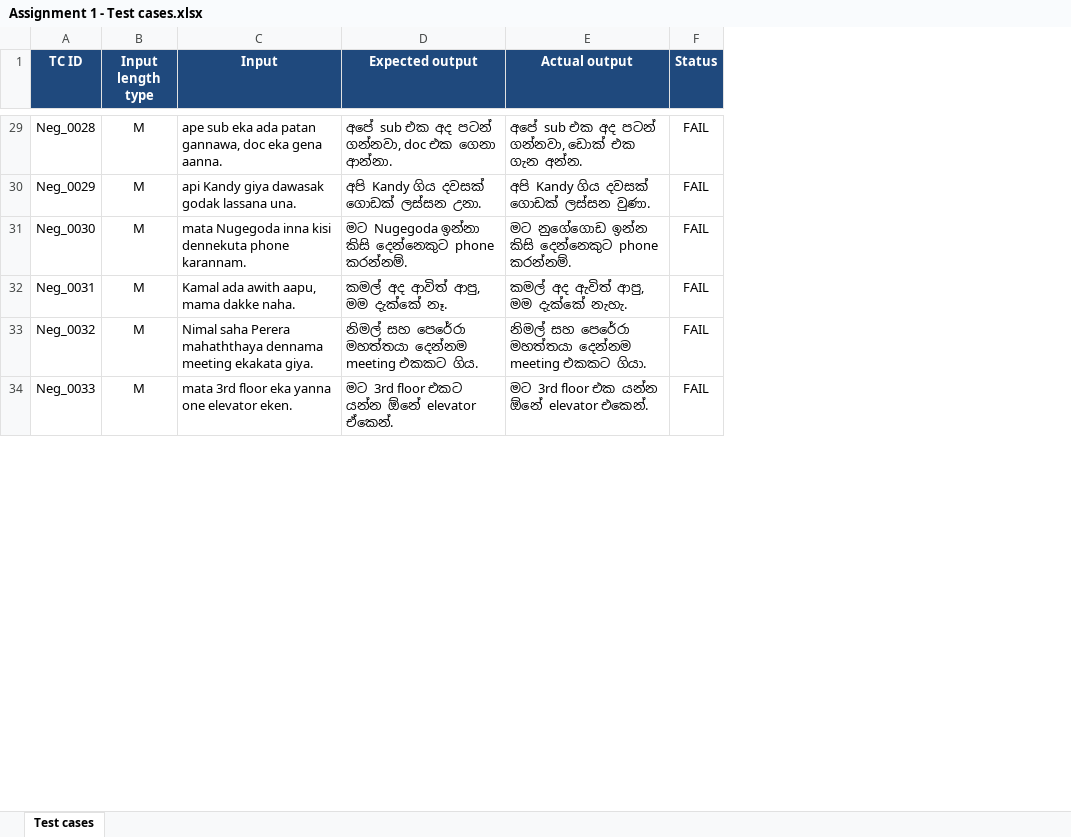
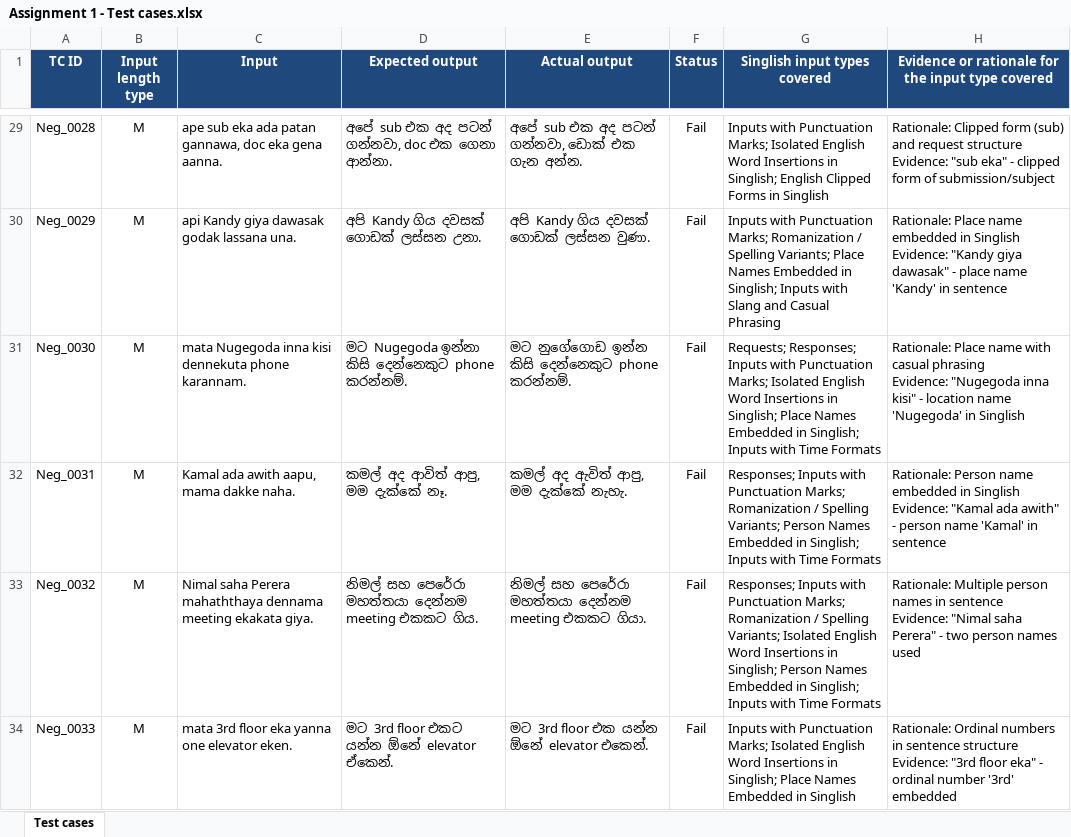
Before and after one commit to ishani995371/playwright-assignment, an Excel workbook: Assignment 1 - Test cases.xlsx, sheet Test cases, drawn as a sheet; only a part is shown, gaps mark what is left out; values as stored, in another font and other column widths than the file's, no borders; ↵ is a line break in a cell; the diff covers the shown part only; the diff names each change by its address in the sheet, - before the commit and + after, or states it on an @@ line.

Commit message:
Update test cases Excel file

```diff
--- a/Assignment 1 - Test cases.xlsx (sheet Test cases)
+++ b/Assignment 1 - Test cases.xlsx (sheet Test cases)
+column G (Singlish input types covered), rows 29-34: Inputs with Punctuation Marks; Isolated English Word Insertions in Singlish; English Clipped Forms in Singlish | Inputs with Punctuation Marks; Romanization / Spelling Variants; Place Names Embedded in Singlish; Inputs with Slang and Casual Phrasing | Requests; Responses; Inputs with Punctuation Marks; Isolated English Word Insertions in Singlish; Place Names Embedded in Singlish; Inputs with Time Formats | Responses; Inputs with Punctuation Marks; Romanization / Spelling Variants; Person Names Embedded in Singlish; Inputs with Time Formats | Responses; Inputs with Punctuation Marks; Romanization / Spelling Variants; Isolated English Word Insertions in Singlish; Person Names Embedded in Singlish; Inputs with Time Formats | Inputs with Punctuation Marks; Isolated English Word Insertions in Singlish; Place Names Embedded in Singlish
+column H, row 1: Evidence or rationale for the input type covered; rows 29-34: Rationale: Clipped form (sub) and request structure ↵ Evidence: "sub eka" - clipped form of submission/subject | Rationale: Place name embedded in Singlish ↵ Evidence: "Kandy giya dawasak" - place name 'Kandy' in sentence | Rationale: Place name with casual phrasing ↵ Evidence: "Nugegoda inna kisi" - location name 'Nugegoda' in Singlish | Rationale: Person name embedded in Singlish ↵ Evidence: "Kamal ada awith" - person name 'Kamal' in sentence | Rationale: Multiple person names in sentence ↵ Evidence: "Nimal saha Perera" - two person names used | Rationale: Ordinal numbers in sentence structure ↵ Evidence: "3rd floor eka" - ordinal number '3rd' embedded
-F29:F34 (Status): FAIL
+F29:F34 (Status): Fail
```
Also changed, not shown: 44 edited cells elsewhere in this sheet.
